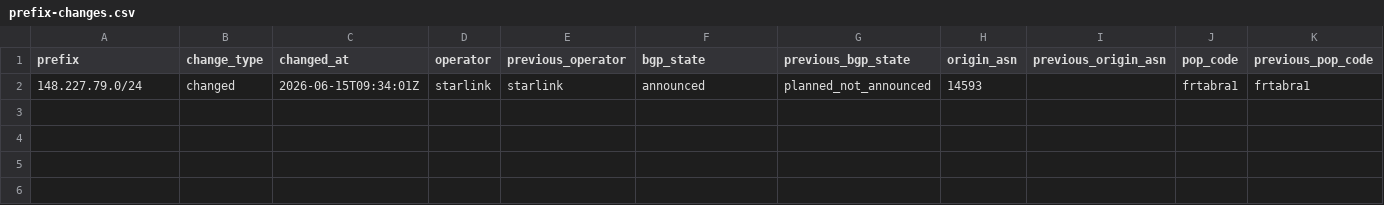
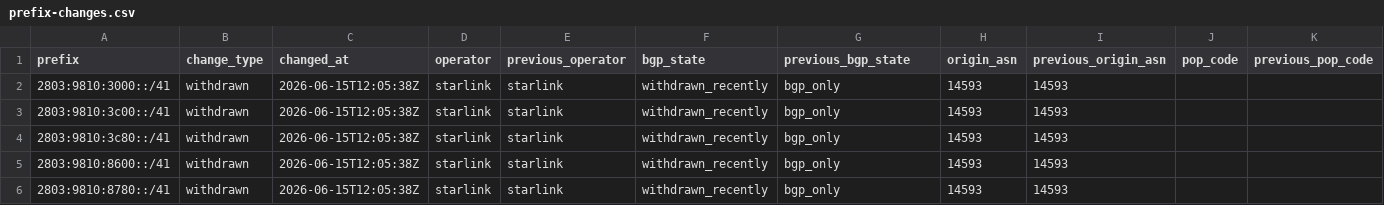
Before and after one commit to ipanalytics/Sat-geoip, a CSV file: outputs/prefix-changes.csv, drawn as a sheet; only a part is shown; removed rows and columns are numbered as before the commit, all else as after; rows hold the shown columns only; the diff names each change by its address in the sheet, - before the commit and + after, or states it on an @@ line.

```diff
--- a/outputs/prefix-changes.csv
+++ b/outputs/prefix-changes.csv
-row 2: 148.227.79.0/24 | changed | 2026-06-15T09:34:01Z | starlink | starlink | announced | planned_not_announced | 14593 |  | frtabra1 | frtabra1
+row 2: 2803:9810:3000::/41 | withdrawn | 2026-06-15T12:05:38Z | starlink | starlink | withdrawn_recently | bgp_only | 14593 | 14593
+row 3: 2803:9810:3c00::/41 | withdrawn | 2026-06-15T12:05:38Z | starlink | starlink | withdrawn_recently | bgp_only | 14593 | 14593
+row 4: 2803:9810:3c80::/41 | withdrawn | 2026-06-15T12:05:38Z | starlink | starlink | withdrawn_recently | bgp_only | 14593 | 14593
+row 5: 2803:9810:8600::/41 | withdrawn | 2026-06-15T12:05:38Z | starlink | starlink | withdrawn_recently | bgp_only | 14593 | 14593
+row 6: 2803:9810:8780::/41 | withdrawn | 2026-06-15T12:05:38Z | starlink | starlink | withdrawn_recently | bgp_only | 14593 | 14593
```
Also changed, not shown: outputs/starlink-geoip-vs-bgp.csv, 9 other files.
